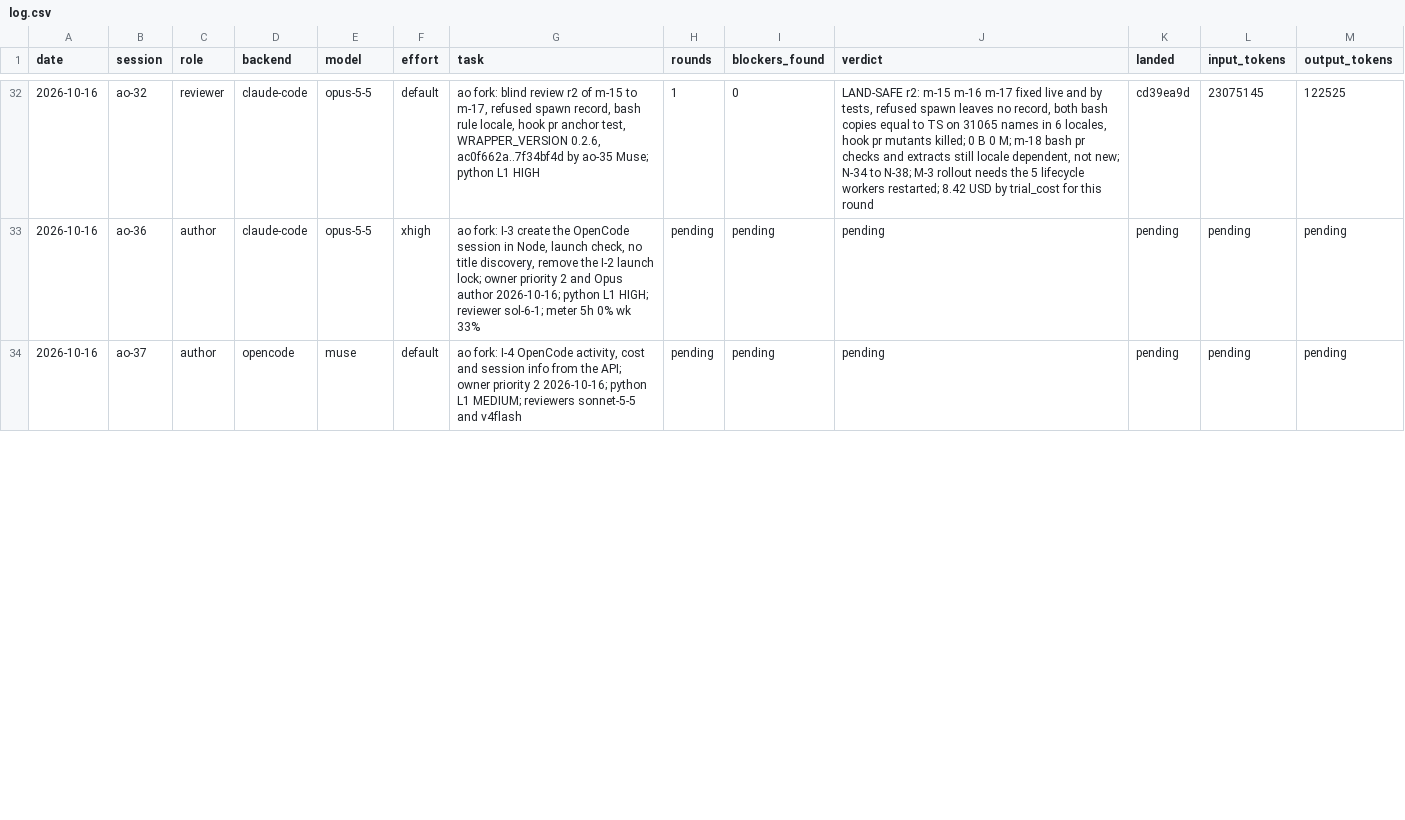
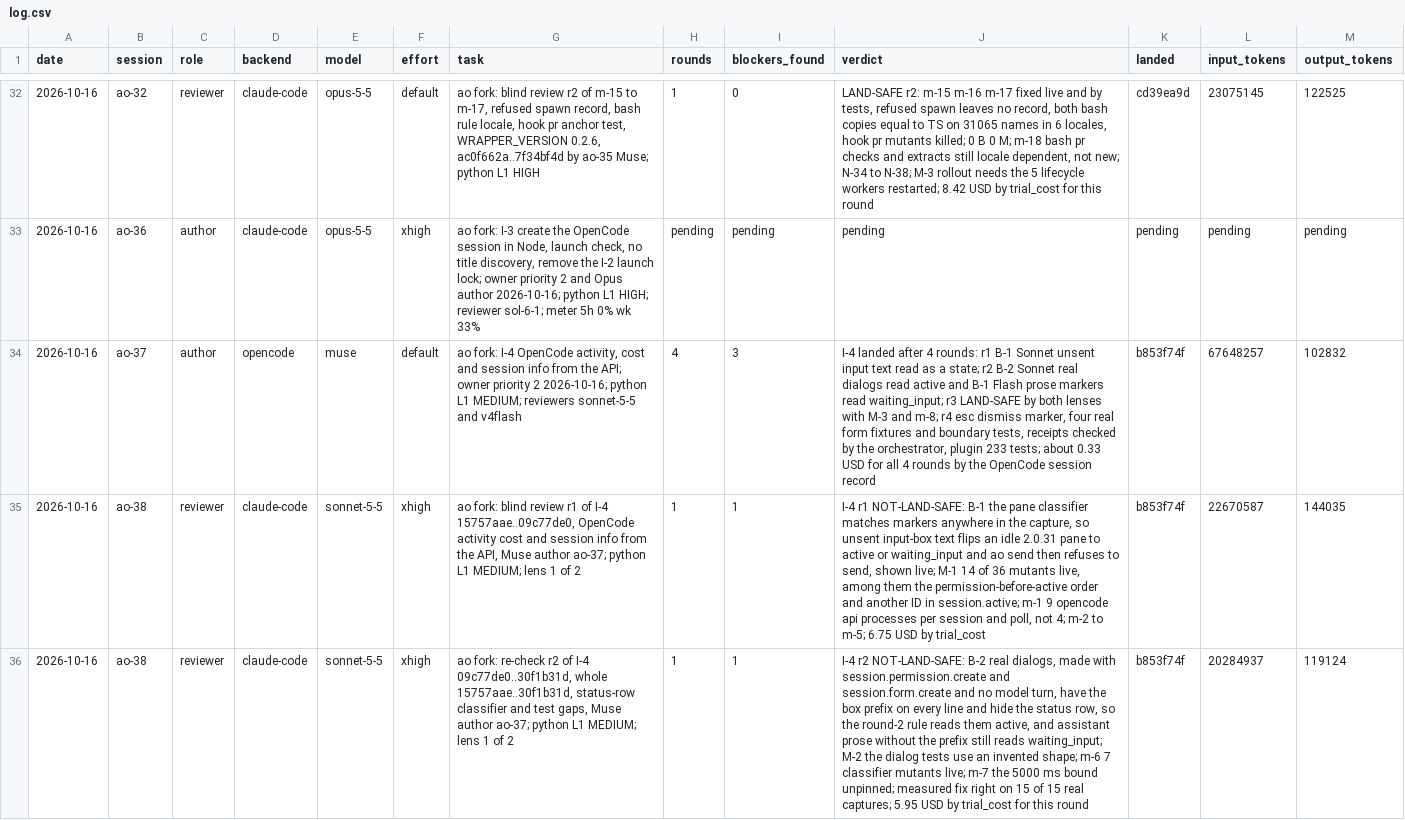
Before and after one commit to taisung/agent-orchestrator, a CSV file: development/artifacts/model_router_log/log.csv, drawn as a sheet; only a part is shown, gaps mark what is left out; the diff covers the shown part only; the diff names each change by its address in the sheet, - before the commit and + after, or states it on an @@ line.

Commit message:
docs(development): record the I-4 landing and rollout
I-4 is on main as 740c880d..b853f74f, built and live in the five
restarted lifecycle workers. Record the new worker PIDs, the cost of
all rounds, and the router log rows that a reused open had overwritten,
so the series stays one row per review round.

```diff
--- a/development/artifacts/model_router_log/log.csv
+++ b/development/artifacts/model_router_log/log.csv
-H34 (rounds): pending
+H34 (rounds): 4
-I34 (blockers_found): pending
+I34 (blockers_found): 3
-J34 (verdict): pending
+J34 (verdict): I-4 landed after 4 rounds: r1 B-1 Sonnet unsent input text read as a state; r2 B-2 Sonnet real dialogs read active and B-1 Flash prose markers read waiting_input; r3 LAND-SAFE by both lenses with M-3 and m-8; r4 esc dismiss marker, four real form fixtures and boundary tests, receipts checked by the orchestrator, plugin 233 tests; about 0.33 USD for all 4 rounds by the OpenCode session record
-K34 (landed): pending
+K34 (landed): b853f74f
-L34 (input_tokens): pending
+L34 (input_tokens): 67648257
-M34 (output_tokens): pending
+M34 (output_tokens): 102832
+row 35: 2026-10-16 | ao-38 | reviewer | claude-code | sonnet-5-5 | xhigh | ao fork: blind review r1 of I-4 15757aae..09c77de0, OpenCode activity cost and session info from the API, Muse author ao-37; python L1 MEDIUM; lens 1 of 2 | 1 | 1 | I-4 r1 NOT-LAND-SAFE: B-1 the pane classifier matches markers anywhere in the capture, so unsent input-box text flips an idle 2.0.31 pane to active or waiting_input and ao send then refuses to send, shown live; M-1 14 of 36 mutants live, among them the permission-before-active order and another ID in session.active; m-1 9 opencode api processes per session and poll, not 4; m-2 to m-5; 6.75 USD by trial_cost | b853f74f | 22670587 | 144035
+row 36: 2026-10-16 | ao-38 | reviewer | claude-code | sonnet-5-5 | xhigh | ao fork: re-check r2 of I-4 09c77de0..30f1b31d, whole 15757aae..30f1b31d, status-row classifier and test gaps, Muse author ao-37; python L1 MEDIUM; lens 1 of 2 | 1 | 1 | I-4 r2 NOT-LAND-SAFE: B-2 real dialogs, made with session.permission.create and session.form.create and no model turn, have the box prefix on every line and hide the status row, so the round-2 rule reads them active, and assistant prose without the prefix still reads waiting_input; M-2 the dialog tests use an invented shape; m-6 7 classifier mutants live; m-7 the 5000 ms bound unpinned; measured fix right on 15 of 15 real captures; 5.95 USD by trial_cost for this round | b853f74f | 20284937 | 119124
```
Also changed, not shown: 3 added rows and 4 edited cells elsewhere in this file, 2 other files.
